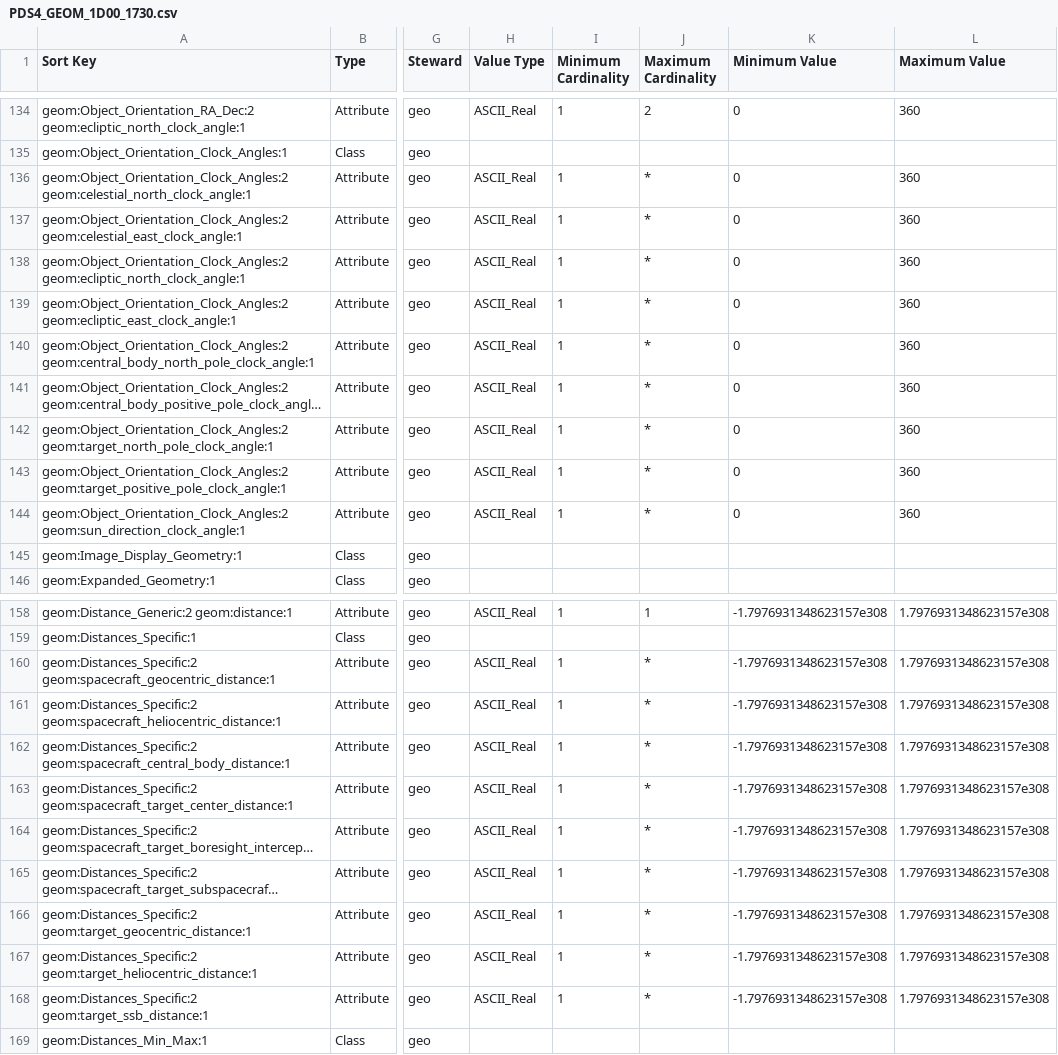
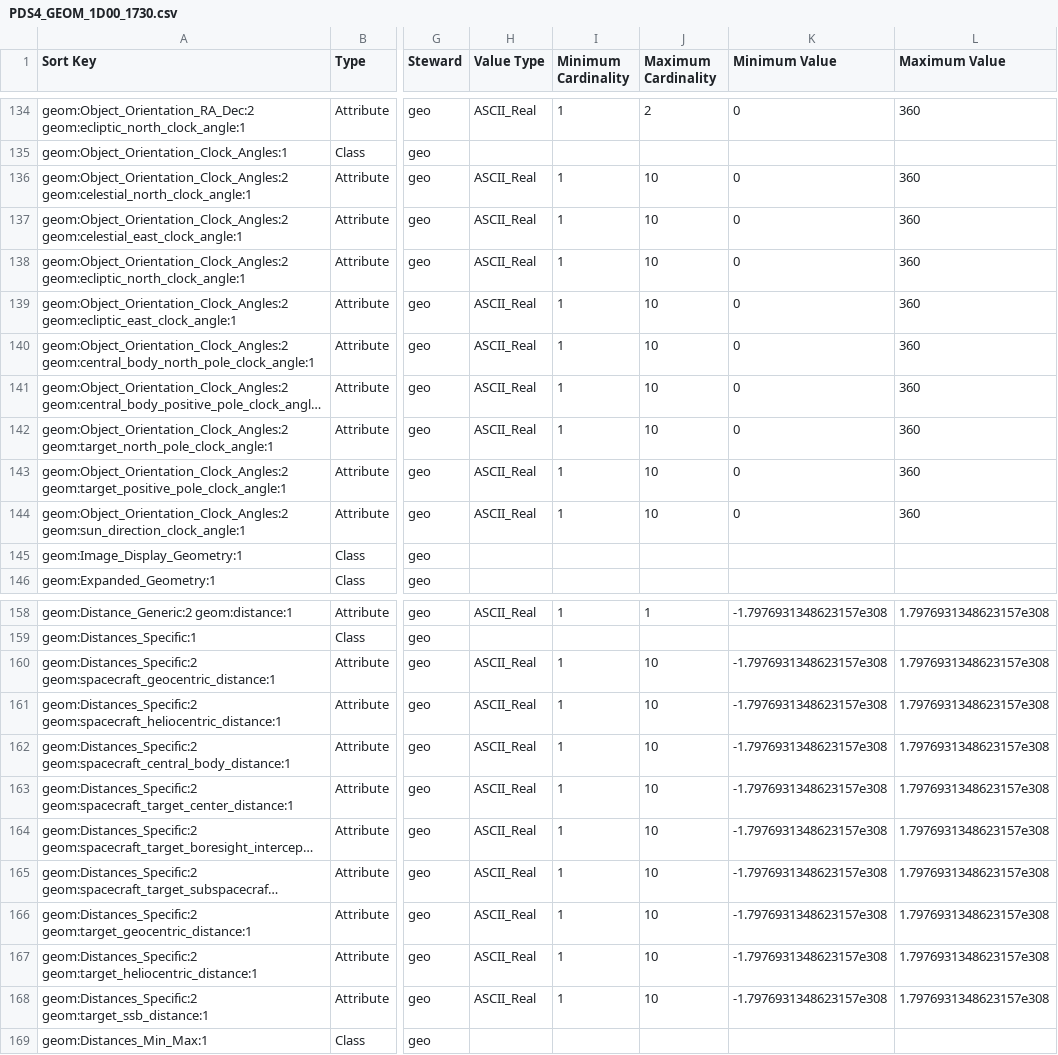
Before and after one commit to pds-data-dictionaries/ldd-geom, a CSV file: build/1.D.0.0/PDS4_GEOM_1D00_1730.csv, drawn as a sheet; only a part is shown, gaps mark what is left out; long unchanged cells end in …; the diff covers the shown part only; the diff names each change by its address in the sheet, - before the commit and + after, or states it on an @@ line.

```diff
--- a/build/1.D.0.0/PDS4_GEOM_1D00_1730.csv
+++ b/build/1.D.0.0/PDS4_GEOM_1D00_1730.csv
-J136:J144 (Maximum Cardinality): *
+J136:J144 (Maximum Cardinality): 10
-J160:J168 (Maximum Cardinality): *
+J160:J168 (Maximum Cardinality): 10
```
Also changed, not shown: 9 edited cells elsewhere in this file, 13 other files.
